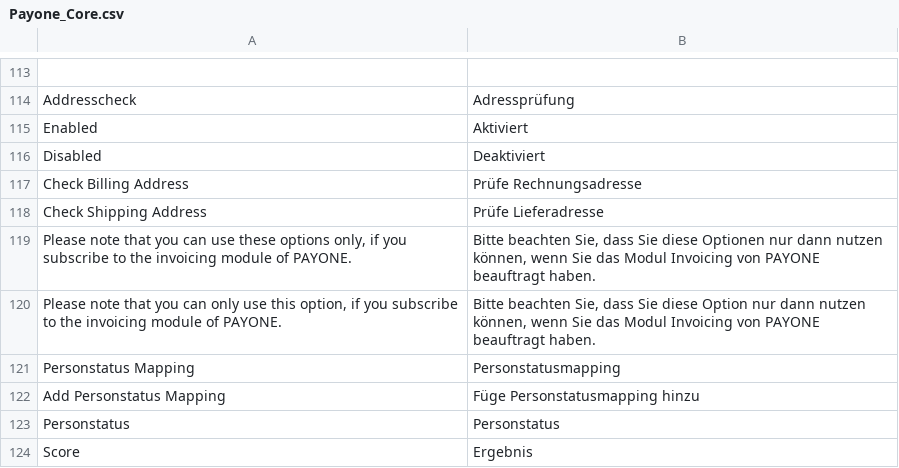
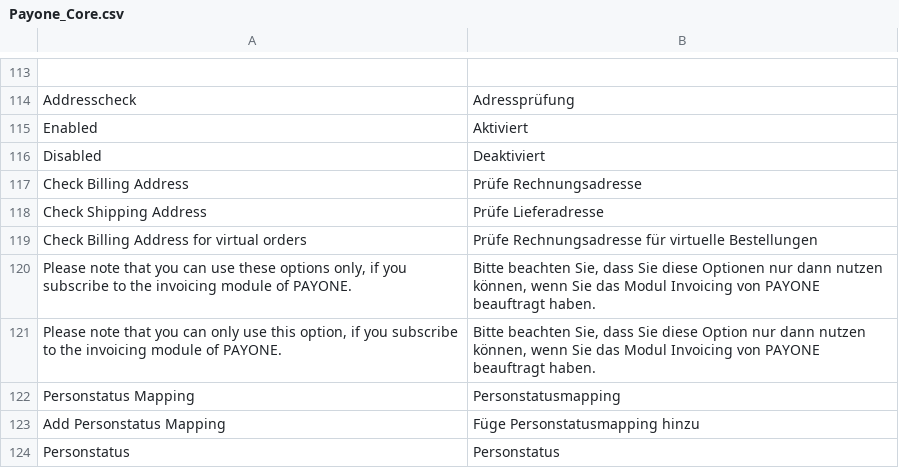
Before and after one commit to OpenMageModuleFostering/mage_payone, a CSV file: app/locale/de_DE/Payone_Core.csv, drawn as a sheet; only a part is shown, gaps mark what is left out; the shorter side is filled out with more unchanged rows.

```diff
--- a/app/locale/de_DE/Payone_Core.csv
+++ b/app/locale/de_DE/Payone_Core.csv
@@ -118,2 +118,3 @@
 "Check Shipping Address","Prüfe Lieferadresse"
+"Check Billing Address for virtual orders","Prüfe Rechnungsadresse für virtuelle Bestellungen"
 "Please note that you can use these options only, if you subscribe to the invoicing module of PAYONE.","Bitte beachten Sie, dass Sie diese Optionen nur dann nutzen können, wenn Sie das Modul Invoicing von PAYONE beauftragt haben."
```
Also changed, not shown: 19 other files.
